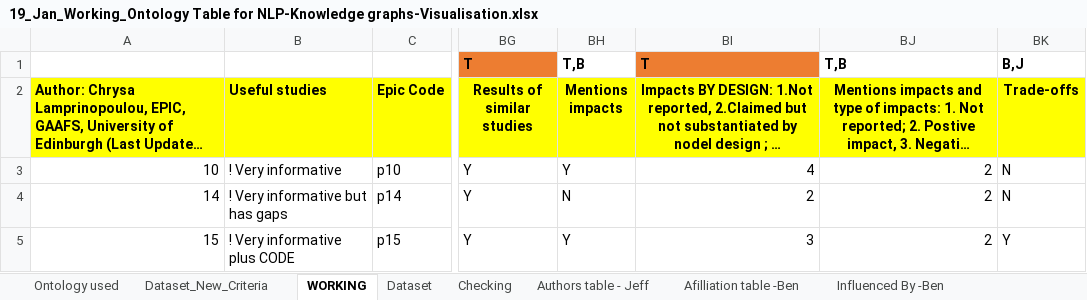
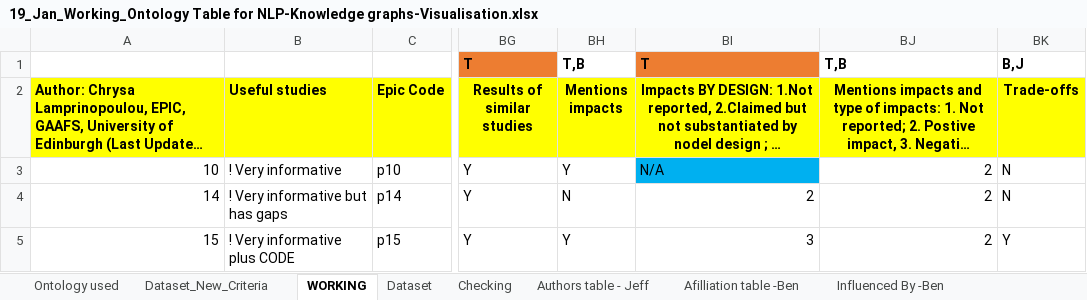
Before and after one commit to Edinburgh-Futures-Institute/epiVis, an Excel workbook: data/19_Jan_Working_Ontology Table for NLP-Knowledge graphs-Visualisation.xlsx, sheet WORKING, drawn as a sheet; only a part is shown, gaps mark what is left out; long unchanged cells end in …; values as stored, in another font and other column widths than the file's, no borders; conditional formats not drawn; the diff names each change by its address in the sheet, - before the commit and + after, or states it on an @@ line.

```diff
--- a/data/19_Jan_Working_Ontology Table for NLP-Knowledge graphs-Visualisation.xlsx (sheet WORKING)
+++ b/data/19_Jan_Working_Ontology Table for NLP-Knowledge graphs-Visualisation.xlsx (sheet WORKING)
-BI3: 4
+BI3: N/A
-BI3 fill: none
+BI3 fill: #00B0F0
```
Also changed, not shown: 6 other files.
